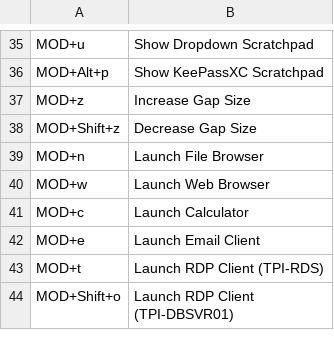
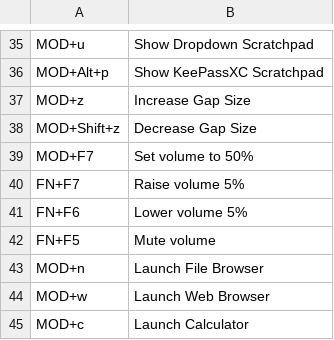
Before and after one commit to ssharpjr/dotfiles, a CSV file: .config/i3/commands.csv, drawn as a sheet; only a part is shown, gaps mark what is left out; the shorter side is filled out with more unchanged rows; the diff names each change by its address in the sheet, - before the commit and + after, or states it on an @@ line.

```diff
--- a/.config/i3/commands.csv
+++ b/.config/i3/commands.csv
+row 39: MOD+F7 | Set volume to 50%
+row 40: FN+F7 | Raise volume 5%
+row 41: FN+F6 | Lower volume 5%
+row 42: FN+F5 | Mute volume
```
Also changed, not shown: 15 other files.
